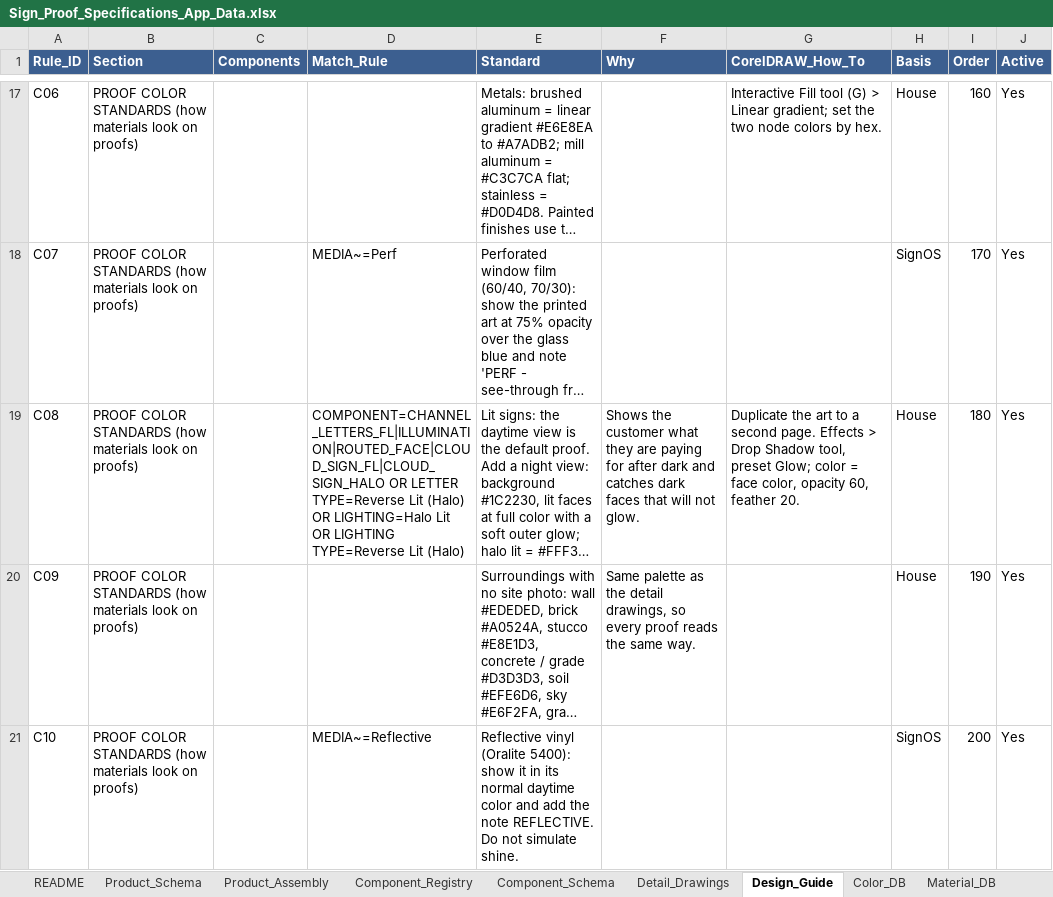
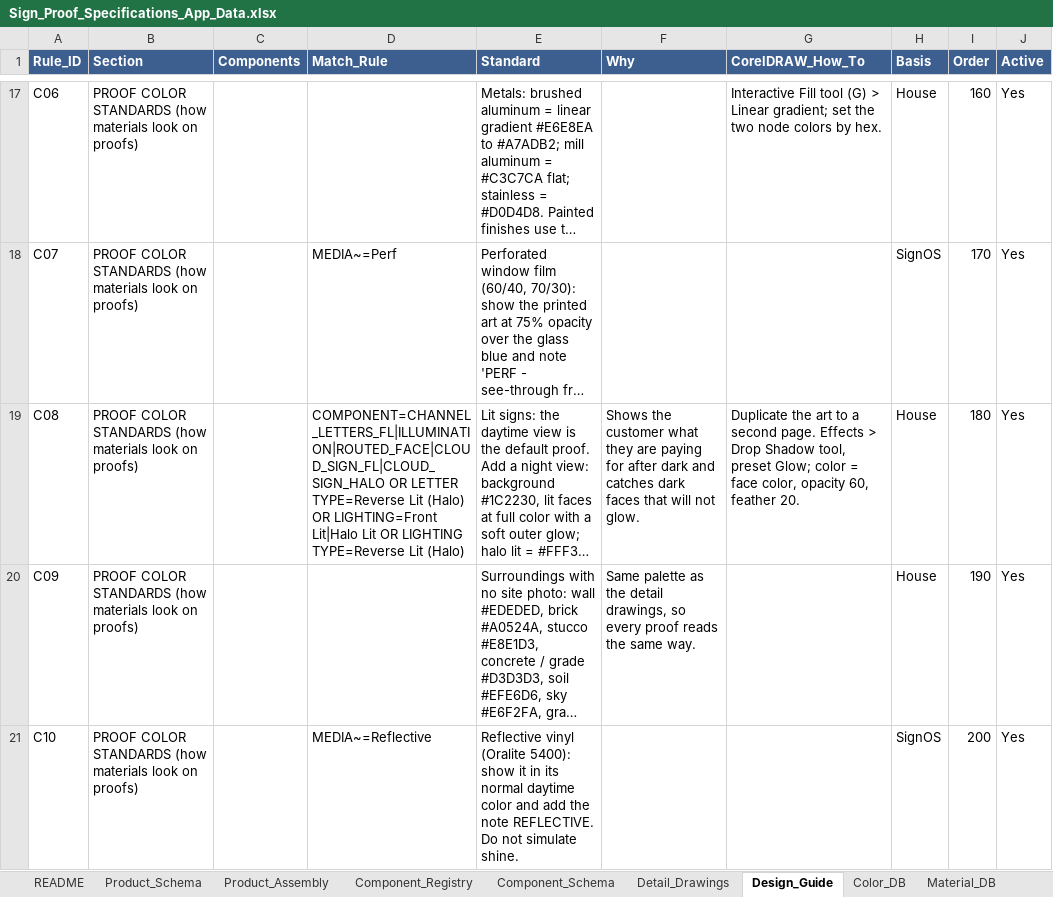
Before and after one commit to The-Sign-Store/Proof-Generation-Tool, an Excel workbook: 1_Google_Sheet/Sign_Proof_Specifications_App_Data.xlsx, sheet Design_Guide, drawn as a sheet; only a part is shown, gaps mark what is left out; long unchanged cells end in …; values as stored, in another font and other column widths than the file's, no borders; the diff covers the shown part only; the diff names each change by its address in the sheet, - before the commit and + after, or states it on an @@ line.

```diff
--- a/1_Google_Sheet/Sign_Proof_Specifications_App_Data.xlsx (sheet Design_Guide)
+++ b/1_Google_Sheet/Sign_Proof_Specifications_App_Data.xlsx (sheet Design_Guide)
-D19 (Match_Rule): …(Halo) OR LIGHTING=Halo Lit OR…
+D19 (Match_Rule): …(Halo) OR LIGHTING=Front Lit|Halo Lit OR…
```
Also changed, not shown: 2 edited cells elsewhere in this sheet, sheet Component_Schema, sheet Detail_Drawings, sheet README, sheet Component_Registry, 9 other files.
